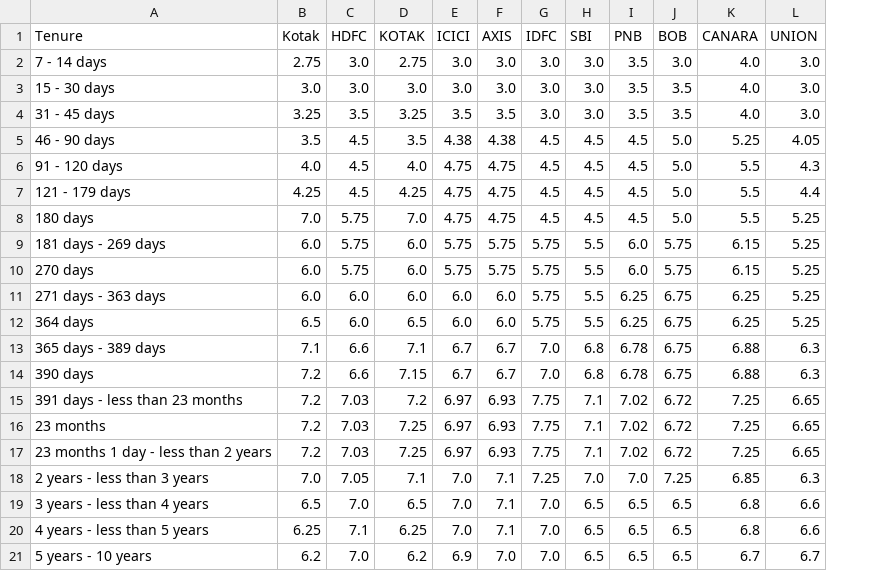
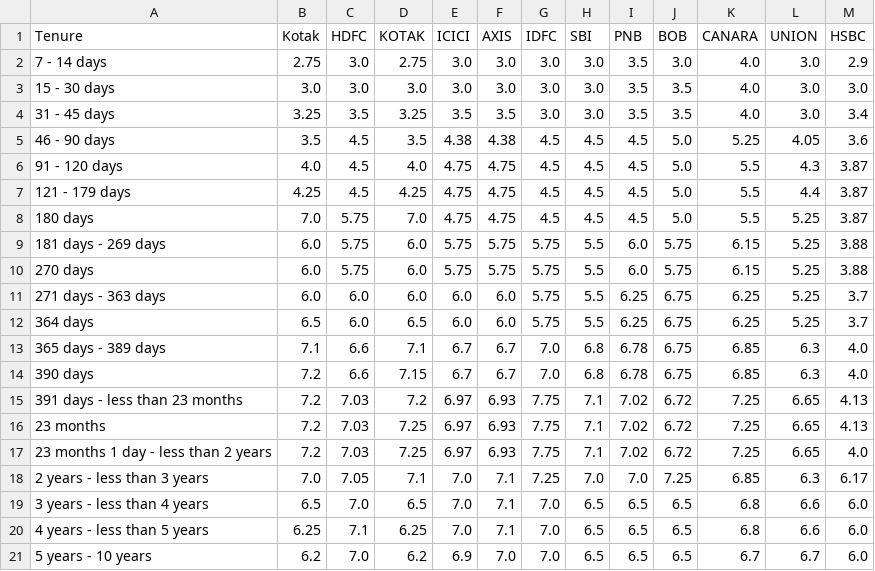
Before and after one commit to riajindal/fixed_deposit_dashboard, a CSV file: bucket_master.csv, drawn as a sheet; the diff names each change by its address in the sheet, - before the commit and + after, or states it on an @@ line.

```diff
--- a/bucket_master.csv
+++ b/bucket_master.csv
+column M (HSBC), rows 2-21: 2.9 | 3.0 | 3.4 | 3.6 | 3.87 | 3.87 | 3.87 | 3.88 | 3.88 | 3.7 | 3.7 | 4.0 | 4.0 | 4.13 | 4.13 | 4.0 | 6.17 | 6.0 | 6.0 | 6.0
-K13:K14 (CANARA): 6.88
+K13:K14 (CANARA): 6.85
```
Also changed, not shown: data_extraction/axis_slabs.csv, data_extraction/canara_slabs.csv, 4 other files.
